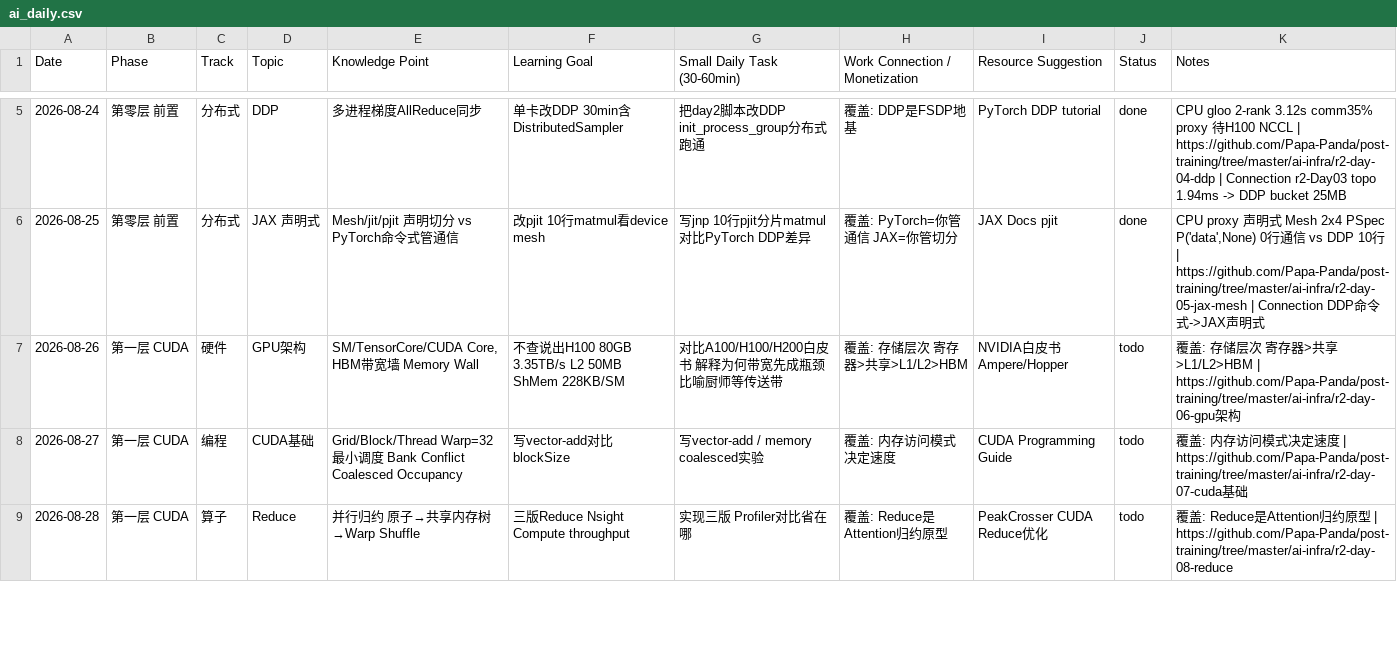
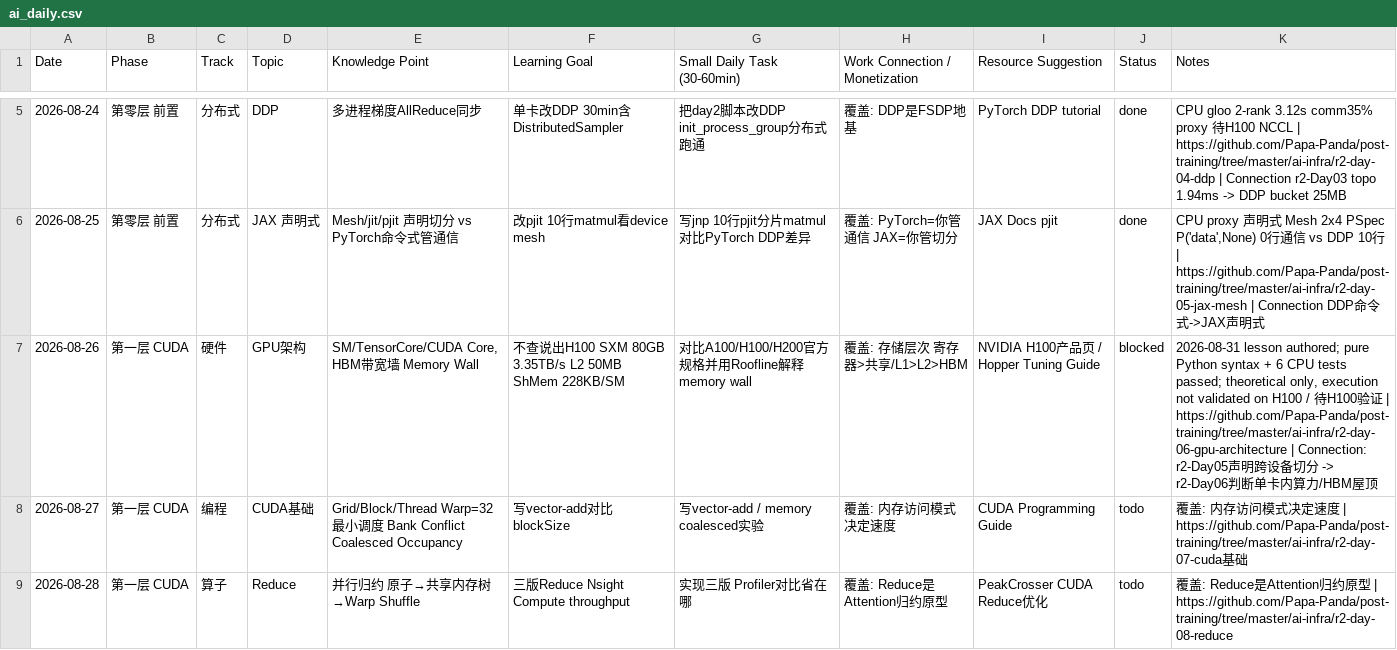
Before and after one commit to Papa-Panda/post-training, a CSV file: ai_daily.csv, drawn as a sheet; only a part is shown, gaps mark what is left out.

Commit message:
docs(ai-infra): add r2 day 06 GPU memory wall

```diff
--- a/ai_daily.csv
+++ b/ai_daily.csv
@@ -6,3 +6,3 @@ Date,Phase,Track,Topic,Knowledge Point,Learning Goal,Small Daily Task (30-60min)
 2026-08-25,第零层 前置,分布式,JAX 声明式,Mesh/jit/pjit 声明切分 vs PyTorch命令式管通信,改pjit 10行matmul看device mesh,写jnp 10行pjit分片matmul对比PyTorch DDP差异,覆盖: PyTorch=你管通信 JAX=你管切分,JAX Docs pjit,done,"CPU proxy 声明式 Mesh 2x4 PSpec P('data',None) 0行通信 vs DDP 10行 | https://github.com/Papa-Panda/post-training/tree/master/ai-infra/r2-day-05-jax-mesh | Connection DDP命令式->JAX声明式"
-2026-08-26,第一层 CUDA,硬件,GPU架构,"SM/TensorCore/CUDA Core, HBM带宽墙 Memory Wall",不查说出H100 80GB 3.35TB/s L2 50MB ShMem 228KB/SM,对比A100/H100/H200白皮书 解释为何带宽先成瓶颈比喻厨师等传送带,覆盖: 存储层次 寄存器>共享>L1/L2>HBM,NVIDIA白皮书 Ampere/Hopper,todo,覆盖: 存储层次 寄存器>共享>L1/L2>HBM | https://github.com/Papa-Panda/post-training/tree/master/ai-infra/r2-day-06-gpu架构
+2026-08-26,第一层 CUDA,硬件,GPU架构,"SM/TensorCore/CUDA Core, HBM带宽墙 Memory Wall",不查说出H100 SXM 80GB 3.35TB/s L2 50MB ShMem 228KB/SM,对比A100/H100/H200官方规格并用Roofline解释memory wall,覆盖: 存储层次 寄存器>共享/L1>L2>HBM,NVIDIA H100产品页 / Hopper Tuning Guide,blocked,"2026-08-31 lesson authored; pure Python syntax + 6 CPU tests passed; theoretical only, execution not validated on H100 / 待H100验证 | https://github.com/Papa-Panda/post-training/tree/master/ai-infra/r2-day-06-gpu-architecture | Connection: r2-Day05声明跨设备切分 -> r2-Day06判断单卡内算力/HBM屋顶"
 2026-08-27,第一层 CUDA,编程,CUDA基础,Grid/Block/Thread Warp=32最小调度 Bank Conflict Coalesced Occupancy,写vector-add对比blockSize,写vector-add / memory coalesced实验,覆盖: 内存访问模式决定速度,CUDA Programming Guide,todo,覆盖: 内存访问模式决定速度 | https://github.com/Papa-Panda/post-training/tree/master/ai-infra/r2-day-07-cuda基础
```
Also changed, not shown: 4 other files.
